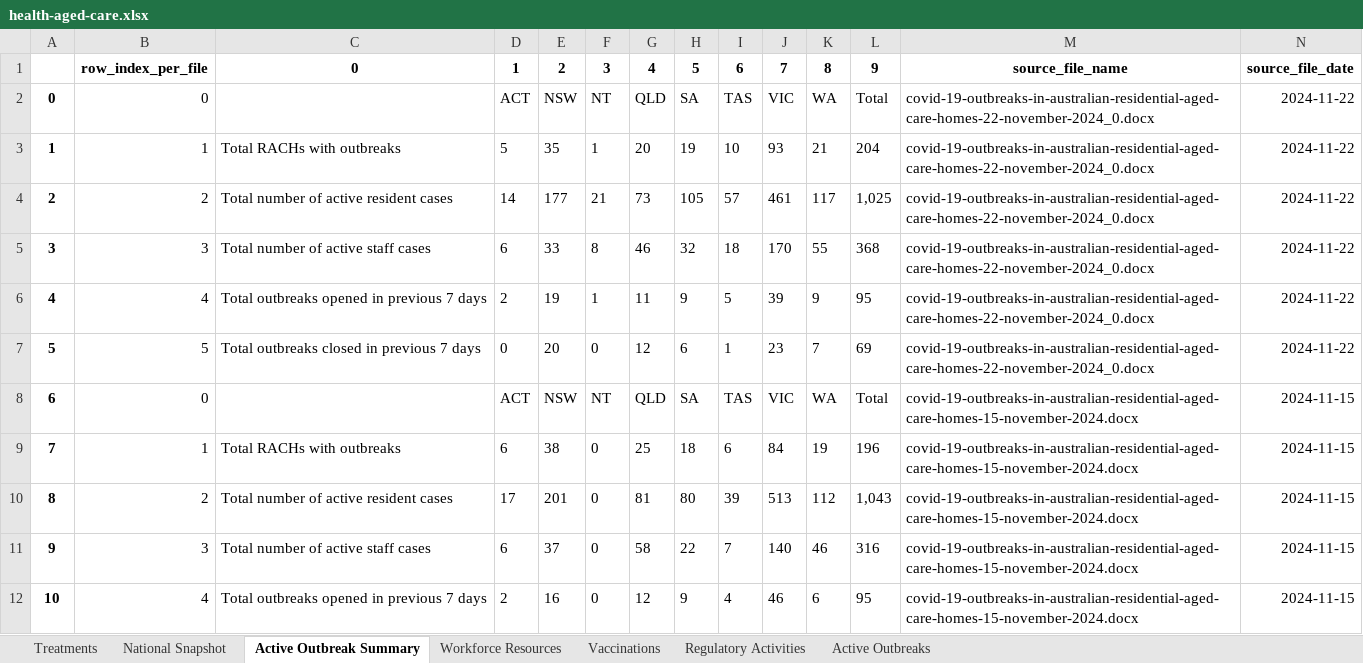
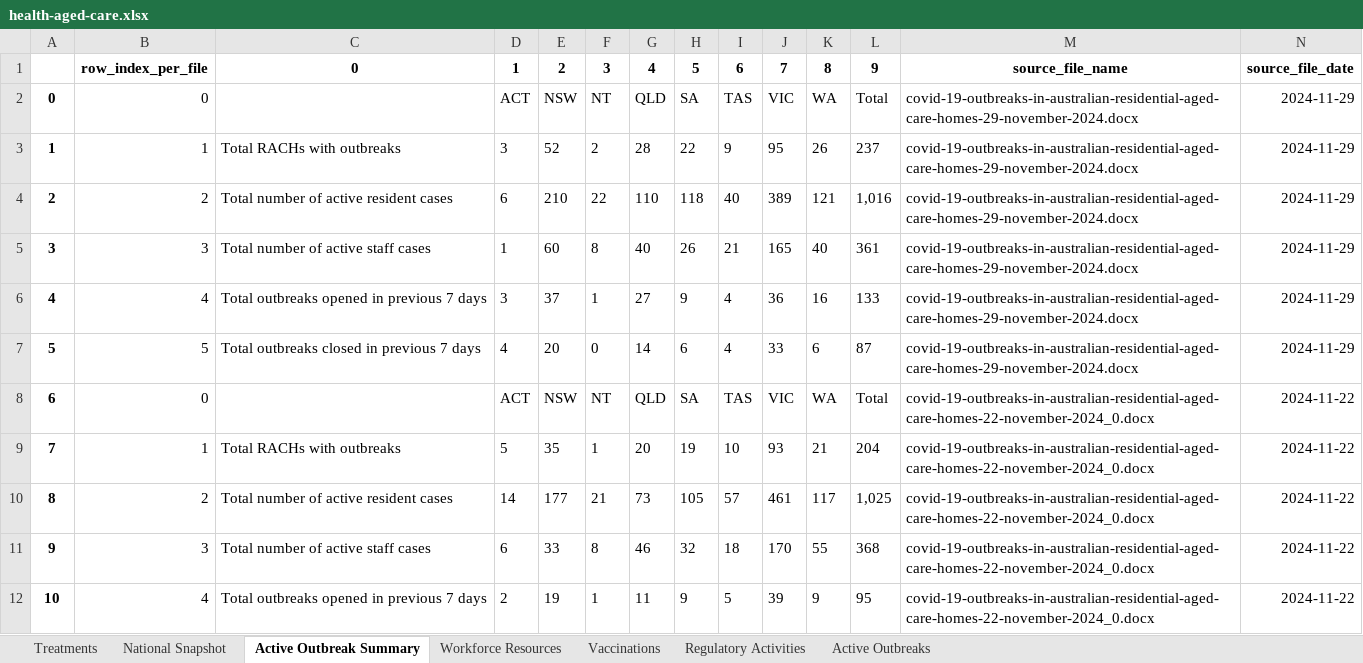
Before and after one commit to Mike-Honey/covid-19-au-vaccinations, an Excel workbook: health-aged-care/health-aged-care.xlsx, sheet Active Outbreak Summary, drawn as a sheet; only a part is shown; the shorter side is filled out with more unchanged rows; values as stored, in another font and other column widths than the file's, no borders; addresses are those after the commit; the diff names each change by its address in the sheet, - before the commit and + after, or states it on an @@ line.

```diff
--- a/health-aged-care/health-aged-care.xlsx (sheet Active Outbreak Summary)
+++ b/health-aged-care/health-aged-care.xlsx (sheet Active Outbreak Summary)
+row 2: 0 | 0 |  | ACT | NSW | NT | QLD | SA | TAS | VIC | WA | Total | covid-19-outbreaks-in-australian-residential-aged-care-homes-29-november-2024.docx | 2024-11-29
+row 3: 1 | 1 | Total RACHs with outbreaks | 3 | 52 | 2 | 28 | 22 | 9 | 95 | 26 | 237 | covid-19-outbreaks-in-australian-residential-aged-care-homes-29-november-2024.docx | 2024-11-29
+row 4: 2 | 2 | Total number of active resident cases | 6 | 210 | 22 | 110 | 118 | 40 | 389 | 121 | 1,016 | covid-19-outbreaks-in-australian-residential-aged-care-homes-29-november-2024.docx | 2024-11-29
+row 5: 3 | 3 | Total number of active staff cases | 1 | 60 | 8 | 40 | 26 | 21 | 165 | 40 | 361 | covid-19-outbreaks-in-australian-residential-aged-care-homes-29-november-2024.docx | 2024-11-29
+row 6: 4 | 4 | Total outbreaks opened in previous 7 days | 3 | 37 | 1 | 27 | 9 | 4 | 36 | 16 | 133 | covid-19-outbreaks-in-australian-residential-aged-care-homes-29-november-2024.docx | 2024-11-29
+row 7: 5 | 5 | Total outbreaks closed in previous 7 days | 4 | 20 | 0 | 14 | 6 | 4 | 33 | 6 | 87 | covid-19-outbreaks-in-australian-residential-aged-care-homes-29-november-2024.docx | 2024-11-29
@@ column A renumbered from row 8 down @@
```
Also changed, not shown: sheet Active Outbreaks, sheet Vaccinations, sheet National Snapshot, sheet Regulatory Activities, sheet Workforce Resources, sheet Treatments, 2 other files.
